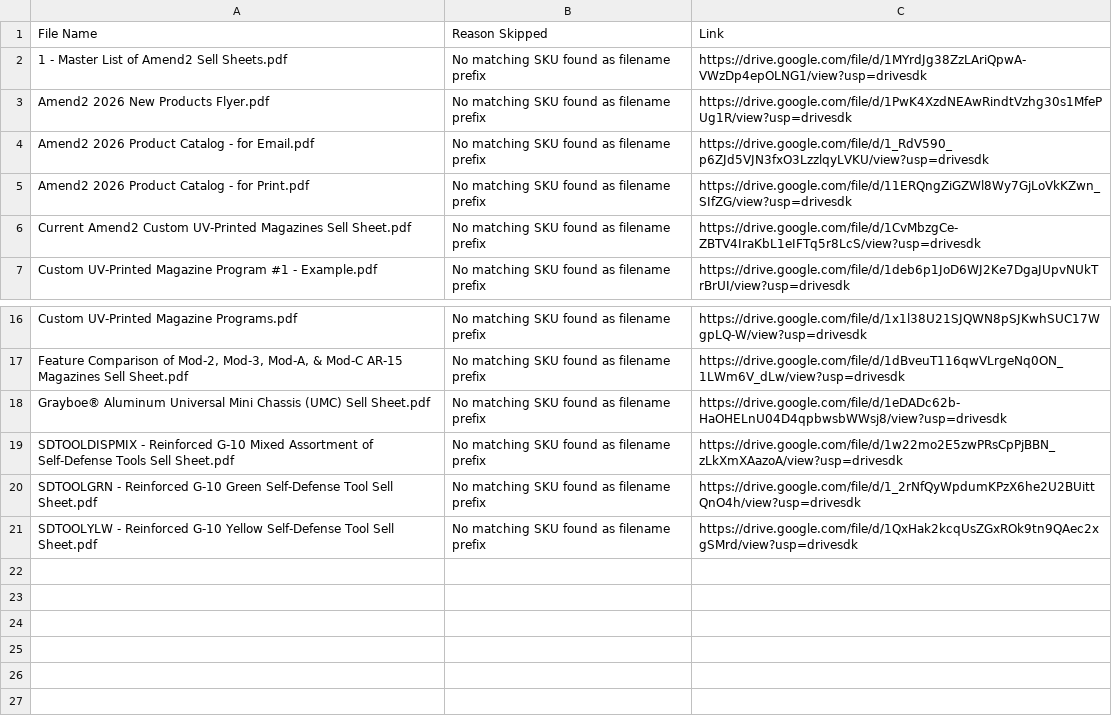
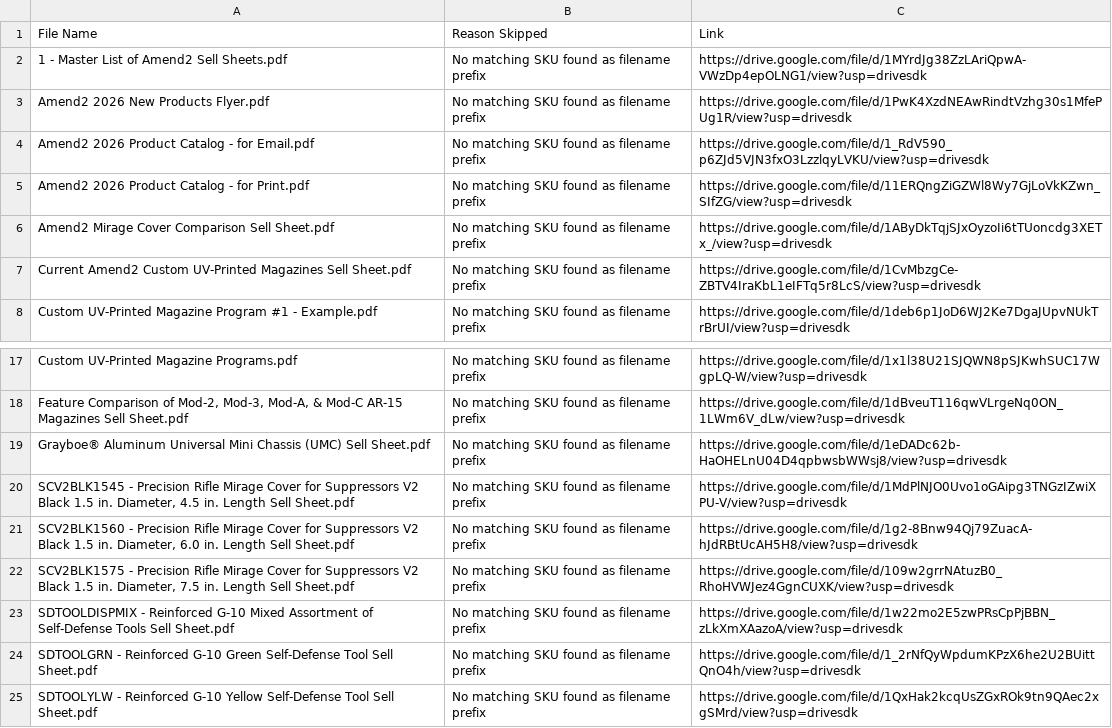
Before and after one commit to Michael-A2/Amend2-ItemLeadTimes, a CSV file: amend2_item_sell_sheet_skipped_files.csv, drawn as a sheet; only a part is shown, gaps mark what is left out; the diff names each change by its address in the sheet, - before the commit and + after, or states it on an @@ line.

```diff
--- a/amend2_item_sell_sheet_skipped_files.csv
+++ b/amend2_item_sell_sheet_skipped_files.csv
+row 6: Amend2 Mirage Cover Comparison Sell Sheet.pdf | No matching SKU found as filename prefix | https://drive.google.com/file/d/1AByDkTqjSJxOyzoIi6tTUoncdg3XETx_/view?usp=drivesdk
+row 20: SCV2BLK1545 - Precision Rifle Mirage Cover for Suppressors V2 Black 1.5 in. Diameter, 4.5 in. Length Sell Sheet.pdf | No matching SKU found as filename prefix | https://drive.google.com/file/d/1MdPlNJO0Uvo1oGAipg3TNGzIZwiXPU-V/view?usp=drivesdk
+row 21: SCV2BLK1560 - Precision Rifle Mirage Cover for Suppressors V2 Black 1.5 in. Diameter, 6.0 in. Length Sell Sheet.pdf | No matching SKU found as filename prefix | https://drive.google.com/file/d/1g2-8Bnw94Qj79ZuacA-hJdRBtUcAH5H8/view?usp=drivesdk
+row 22: SCV2BLK1575 - Precision Rifle Mirage Cover for Suppressors V2 Black 1.5 in. Diameter, 7.5 in. Length Sell Sheet.pdf | No matching SKU found as filename prefix | https://drive.google.com/file/d/109w2grrNAtuzB0_RhoHVWJez4GgnCUXK/view?usp=drivesdk
```
Also changed, not shown: amend2_item_sell_sheet_links.csv.
